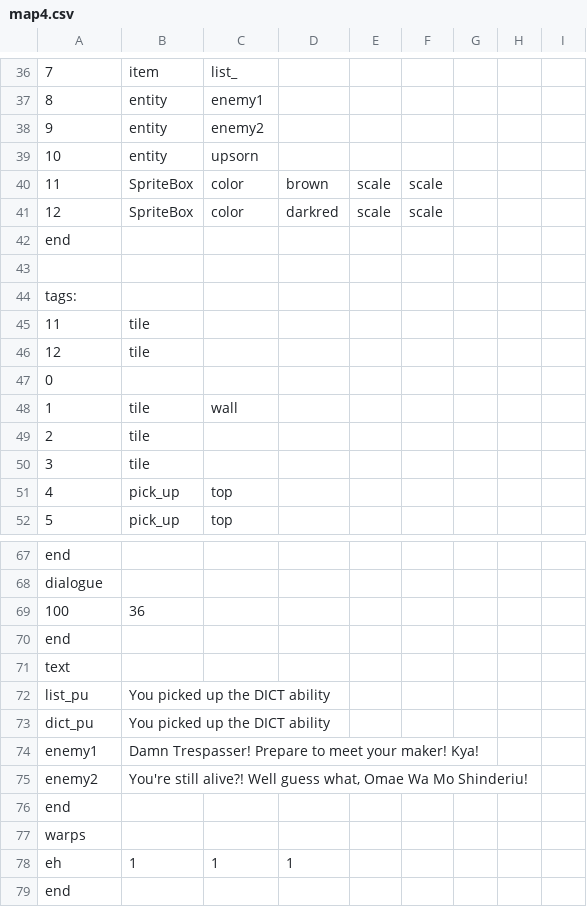
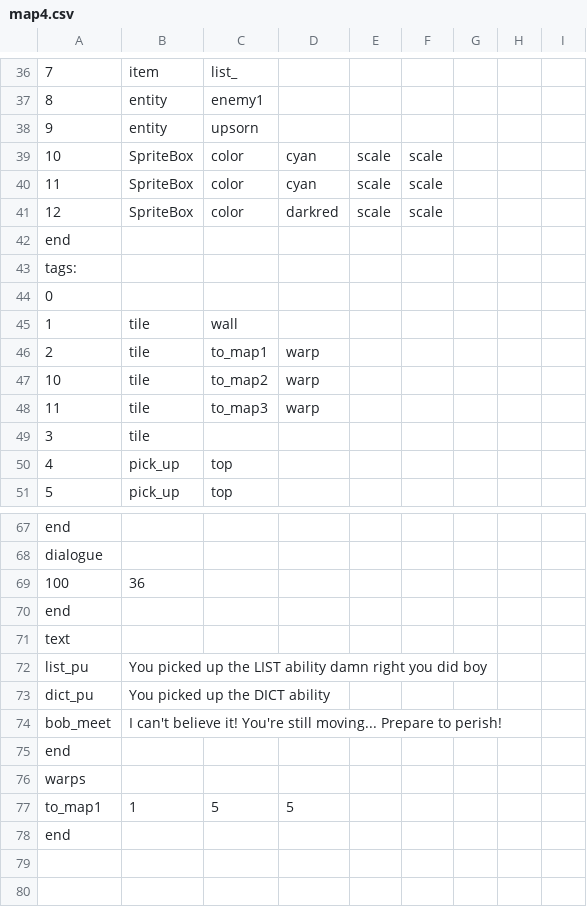
Before and after one commit to AdmiralSbs/GameProject, a CSV file: maps/map4.csv, drawn as a sheet; only a part is shown, gaps mark what is left out; removed rows and columns are numbered as before the commit, all else as after; the diff covers the shown part only; the diff names each change by its address in the sheet, - before the commit and + after, or states it on an @@ line.

```diff
--- a/maps/map4.csv
+++ b/maps/map4.csv
-C38: enemy2
+C38: upsorn
-row 39: 10 | entity | upsorn
+row 39: 10 | SpriteBox | color | cyan | scale | scale
-D40: brown
+D40: cyan
-row 43: (empty)
-row 45: 11 | tile
@@ row 46 moved to row 56: 12 @@
-C46: (empty)
+C46: to_map1
-D46: (empty)
+D46: warp
+row 47: 10 | tile | to_map2 | warp
+row 48: 11 | tile | to_map3 | warp
-B72: You picked up the DICT ability
+B72: You picked up the LIST ability damn right you did boy
-row 74: enemy1 | Damn Trespasser! Prepare to meet your maker! Kya!
-row 75: enemy2 | You're still alive?! Well guess what, Omae Wa Mo Shinderiu!
+row 74: bob_meet | I can't believe it! You're still moving... Prepare to perish!
-row 78: eh | 1 | 1 | 1
+row 77: to_map1 | 1 | 5 | 5
```
Also changed, not shown: 2 added rows, 2 removed rows, 2 moved rows and 4 edited cells elsewhere in this file, maps/map1.csv, maps/map2.csv, 1 other file.
